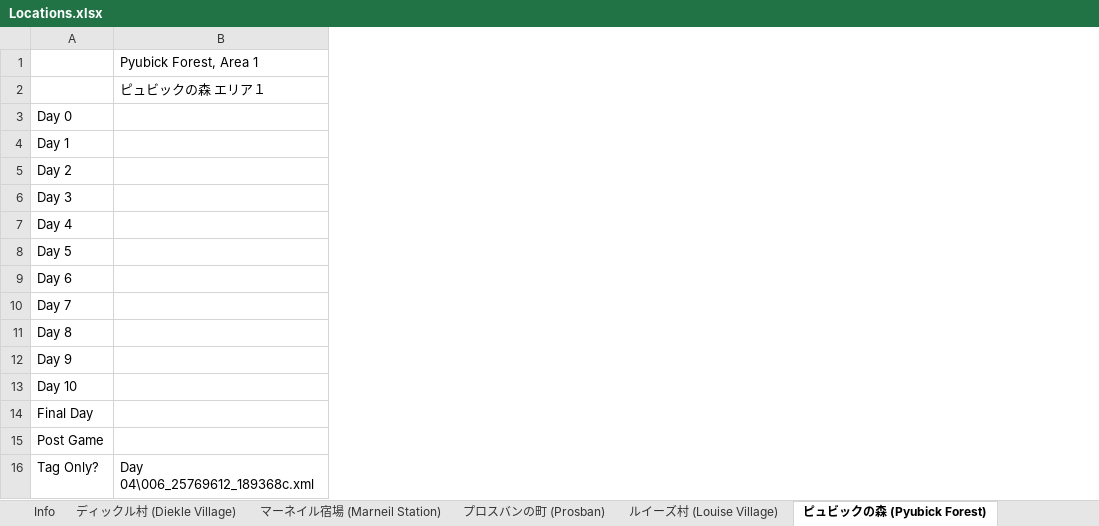
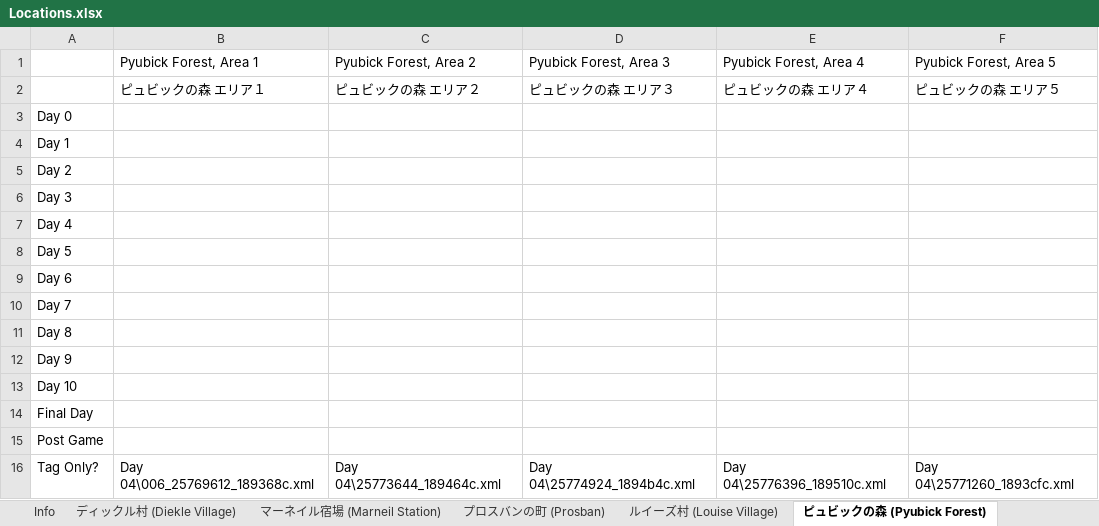
Before and after one commit to salixa/SNSC3-Translation, an Excel workbook: Locations.xlsx, sheet ピュビックの森 (Pyubick Forest), drawn as a sheet; values as stored, in another font and other column widths than the file's, no borders; the diff names each change by its address in the sheet, - before the commit and + after, or states it on an @@ line.

Commit message:
Add Pyubick Forest to Locations

```diff
--- a/Locations.xlsx (sheet ピュビックの森 (Pyubick Forest))
+++ b/Locations.xlsx (sheet ピュビックの森 (Pyubick Forest))
+column C, rows 1-16: Pyubick Forest, Area 2 | ピュビックの森 エリア２ |  |  |  |  |  |  |  |  |  |  |  |  |  | Day 04\25773644_189464c.xml
+column D, rows 1-16: Pyubick Forest, Area 3 | ピュビックの森 エリア３ |  |  |  |  |  |  |  |  |  |  |  |  |  | Day 04\25774924_1894b4c.xml
+column E, rows 1-16: Pyubick Forest, Area 4 | ピュビックの森 エリア４ |  |  |  |  |  |  |  |  |  |  |  |  |  | Day 04\25776396_189510c.xml
+column F, rows 1-16: Pyubick Forest, Area 5 | ピュビックの森 エリア５ |  |  |  |  |  |  |  |  |  |  |  |  |  | Day 04\25771260_1893cfc.xml
```
Also changed, not shown: sheet ルイーズ村 (Louise Village), sheet プロスバンの町 (Prosban), sheet マーネイル宿場 (Marneil Station), 4 other files.
